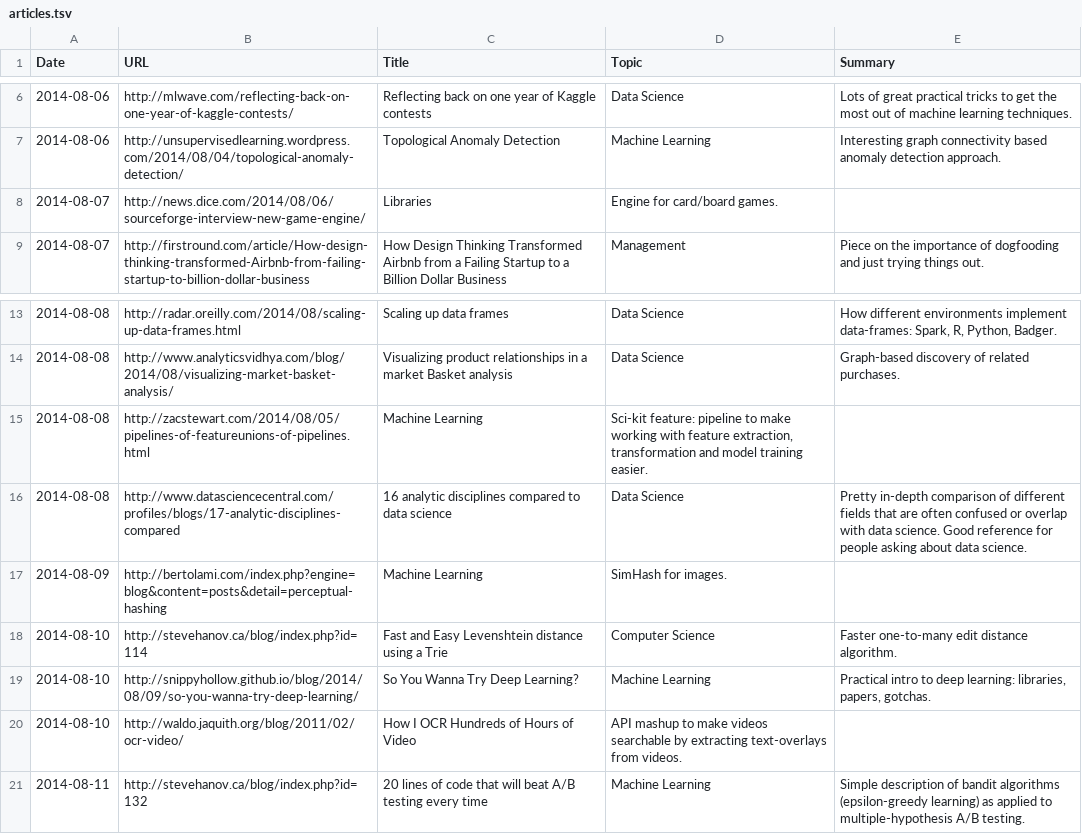
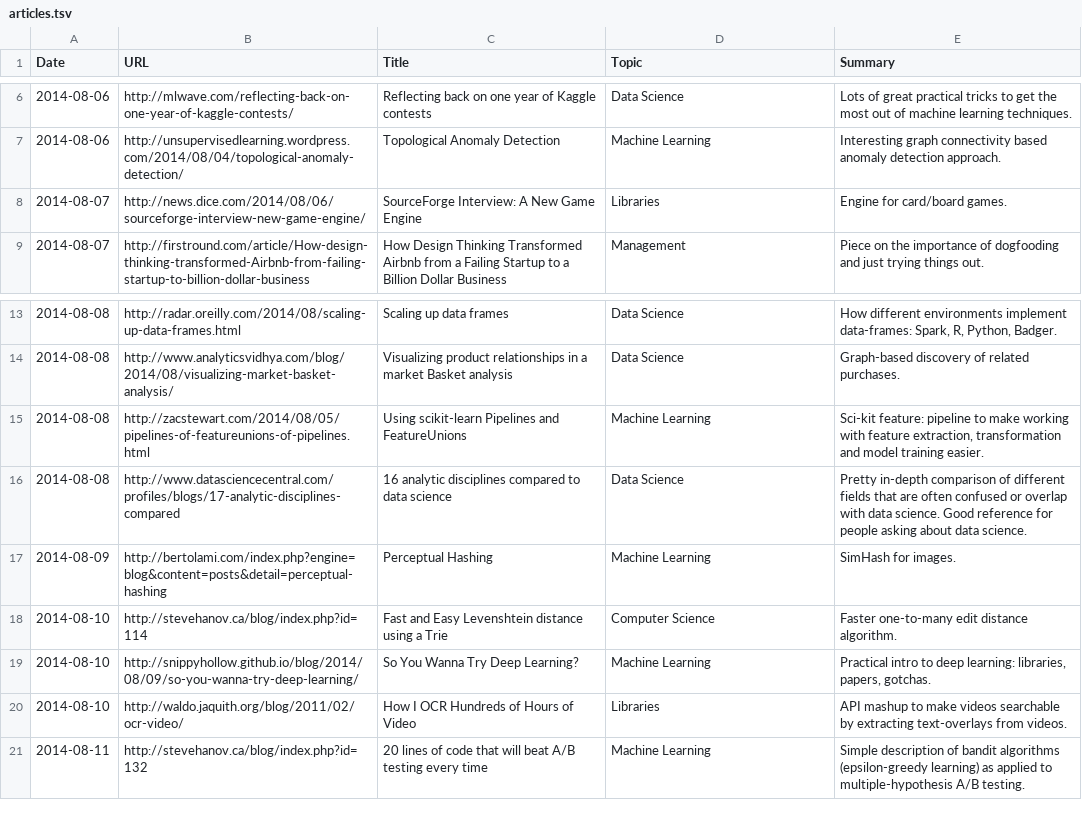
Before and after one commit to c-w/readings, a TSV file: data/articles.tsv, drawn as a sheet; only a part is shown, gaps mark what is left out; the diff names each change by its address in the sheet, - before the commit and + after, or states it on an @@ line.

Commit message:
Add some missing columns

```diff
--- a/data/articles.tsv
+++ b/data/articles.tsv
-C8 (Title): Libraries
+C8 (Title): SourceForge Interview: A New Game Engine
-D8 (Topic): Engine for card/board games.
+D8 (Topic): Libraries
-E8 (Summary): (empty)
+E8 (Summary): Engine for card/board games.
-C15 (Title): Machine Learning
+C15 (Title): Using scikit-learn Pipelines and FeatureUnions
-D15 (Topic): Sci-kit feature: pipeline to make working with feature extraction, transformation and model training easier.
+D15 (Topic): Machine Learning
-E15 (Summary): (empty)
+E15 (Summary): Sci-kit feature: pipeline to make working with feature extraction, transformation and model training easier.
-C17 (Title): Machine Learning
+C17 (Title): Perceptual Hashing
-D17 (Topic): SimHash for images.
+D17 (Topic): Machine Learning
-E17 (Summary): (empty)
+E17 (Summary): SimHash for images.
-D20 (Topic): API mashup to make videos searchable by extracting text-overlays from videos.
+D20 (Topic): Libraries
-E20 (Summary): (empty)
+E20 (Summary): API mashup to make videos searchable by extracting text-overlays from videos.
```
